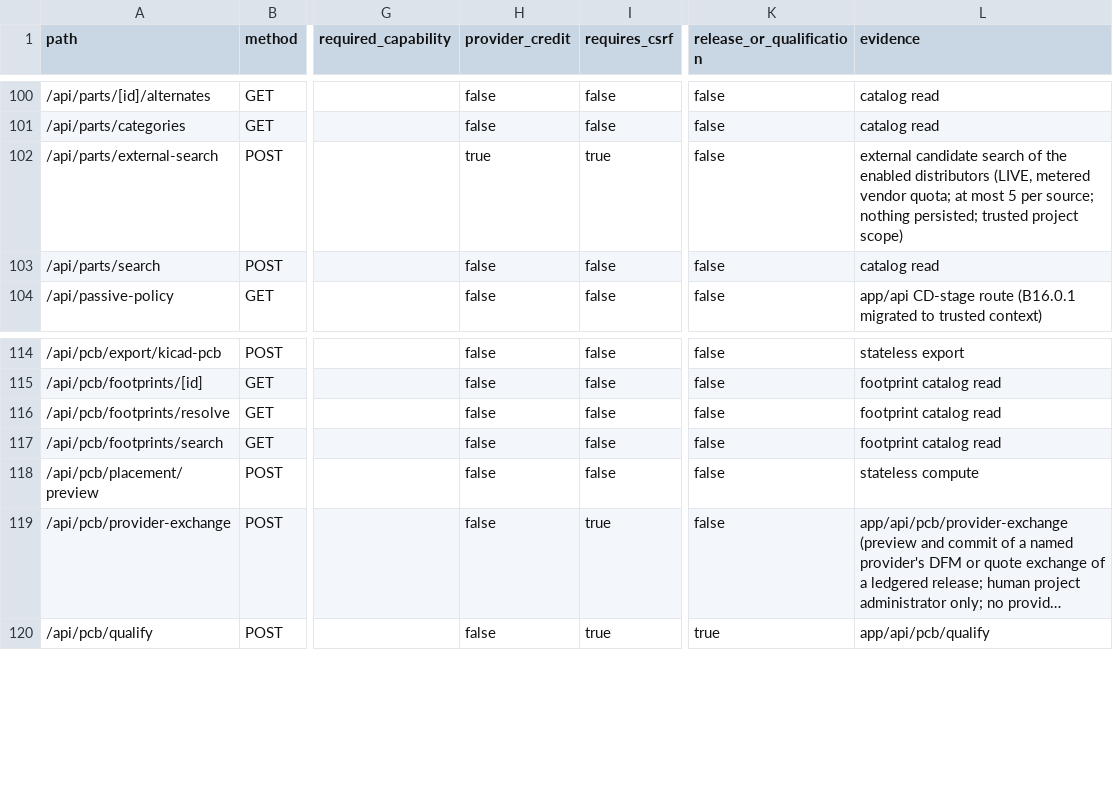
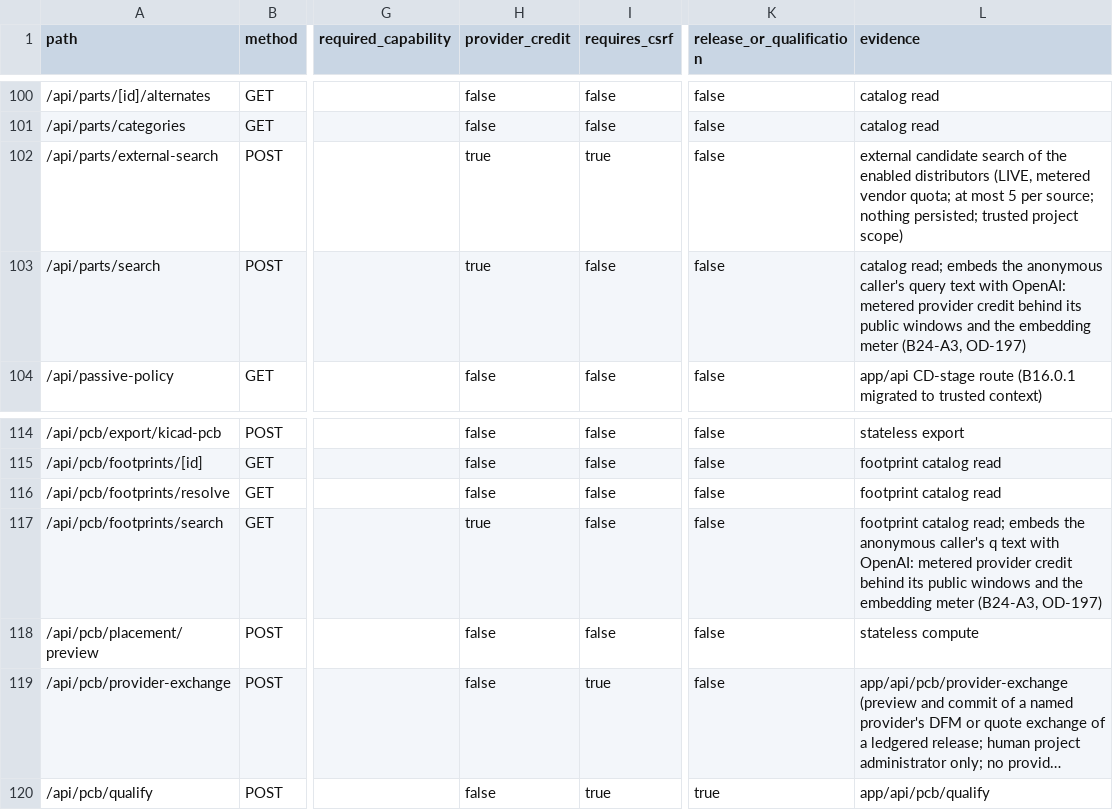
Before and after one commit to dantdani/sirkit-edit, a CSV file: artifacts/ai-control-plane-b16-0-1/exact-route-authorization-policy.csv, drawn as a sheet; only a part is shown, gaps mark what is left out; long unchanged cells end in …; the diff names each change by its address in the sheet, - before the commit and + after, or states it on an @@ line.

Commit message:
B24-A3: abuse controls - public and per-principal rate windows, the embedding meter, a hard work bound on the anonymous preview
Test-first on chapter/b24-production-qualification from b3b6b05 (three implementer runs; the first two were cut off and the third
adopted and verified their work). A3a's and A3b's suites each went red first, then green.

- Public windows (D24-8, OD-197): the two searches 300/60 a minute, the preview 10/3, sign-in 30/10 - per process, taken in
  authorizeRequest before the media type and the body; a per-client window only behind a configured trusted proxy header (IPv4 as
  itself, IPv6 by its /64). 429 PUBLIC_RATE_LIMITED with Retry-After.
- The two public searches go through an embedding admission meter (240 a minute, a breaker) and declare provider credit.
- The anonymous placement preview has a hard work bound: at most 2 candidates and no refinement pass, and 413 for a body over 1 MB,
  more than 30 footprints, 600 pads, 300 nets, 4 rotations in a footprint (each 0/90/180/270) or 600 pin-pad mappings, among others;
  the worst admitted request measured 1,485 ms, where the task's bound let one request run past 900 s. This closes B20 F1.
- Per-principal windows on all 40 authenticated provider-credit or expensive rows, /api/chat included (credit 60, expensive 50, chat 60
  a minute, each measured against every suite); windows run on the real clock while the fixture clock is frozen.
- abuseLimitViolations refuses any credit, expensive or public model-egress row without a window (nine reasons).
- Review: 14 confirmed findings fixed test-first (the preview block, the frozen-clock rollover, the trusted header, the cost drivers,
  among them); the lead closed the check's rotation and mapping multiplier test-first.

Records: abuse-controls.md; D24-8's closure clause and section 10; OD-197 as applied and OD-225 for A3's choices; the README row; the
ledger; PROGRAM_STATE. A real proxy, several instances, live sign-in and the providers' own limits stay BLOCKED-LIVE-QUALIFICATION.

Gates: the implementer's and fix round's sets green (app/api 1,707, mcp/acquisition/providers/computation/distributors 1,865, agent
875, the B14 gates, the PGlite ledger); the lead's close: pcb 977 passed, 4 skipped; B14.4 22; confinement 375; B24 suites 168; tsc 0;
eslint 0; browser 54/54 and 4/4; PNGs restored by blob hash. After the records the page checks pass 1,134 (9 skipped). Census
168/165/3/0; tools 47/36/9/27; 107 action records.

```diff
--- a/artifacts/ai-control-plane-b16-0-1/exact-route-authorization-policy.csv
+++ b/artifacts/ai-control-plane-b16-0-1/exact-route-authorization-policy.csv
-H103 (provider_credit): false
+H103 (provider_credit): true
-L103 (evidence): catalog read
+L103 (evidence): catalog read; embeds the anonymous caller's query text with OpenAI: metered provider credit behind its public windows and the embedding meter (B24-A3, OD-197)
-H117 (provider_credit): false
+H117 (provider_credit): true
-L117 (evidence): footprint catalog read
+L117 (evidence): footprint catalog read; embeds the anonymous caller's q text with OpenAI: metered provider credit behind its public windows and the embedding meter (B24-A3, OD-197)
```
Also changed, not shown: artifacts/ai-control-plane-b16-0-2/route-data-and-resource-classification.csv, 35 other files.
